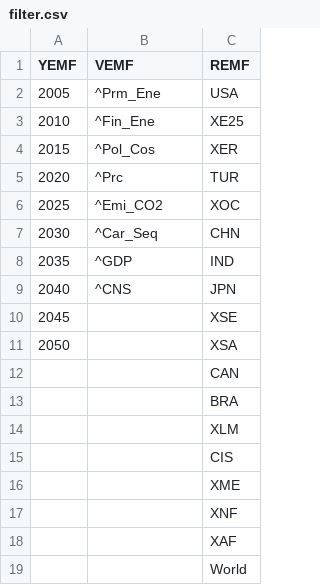
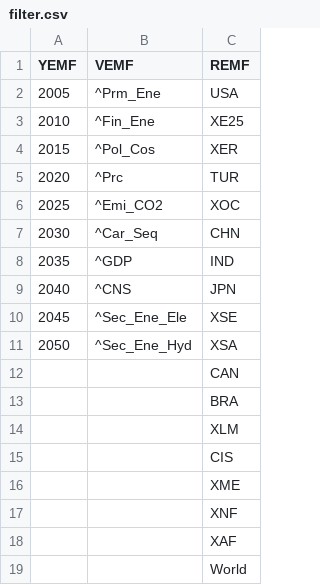
Before and after one commit to tabeni/AIMHub_Figure, a CSV file: define/filter.csv, drawn as a sheet.

```diff
--- a/define/filter.csv
+++ b/define/filter.csv
@@ -9,4 +9,4 @@ YEMF,VEMF,REMF
 2040,^CNS,JPN
-2045,,XSE
-2050,,XSA
+2045,^Sec_Ene_Ele,XSE
+2050,^Sec_Ene_Hyd,XSA
 ,,CAN
```
Also changed, not shown: define/primary_energy.csv, 8 other files.
